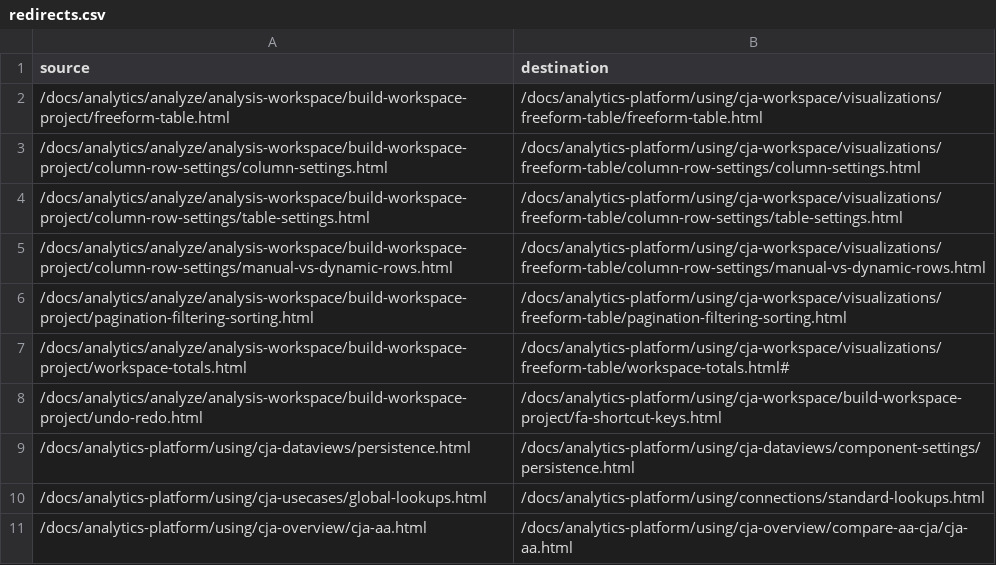
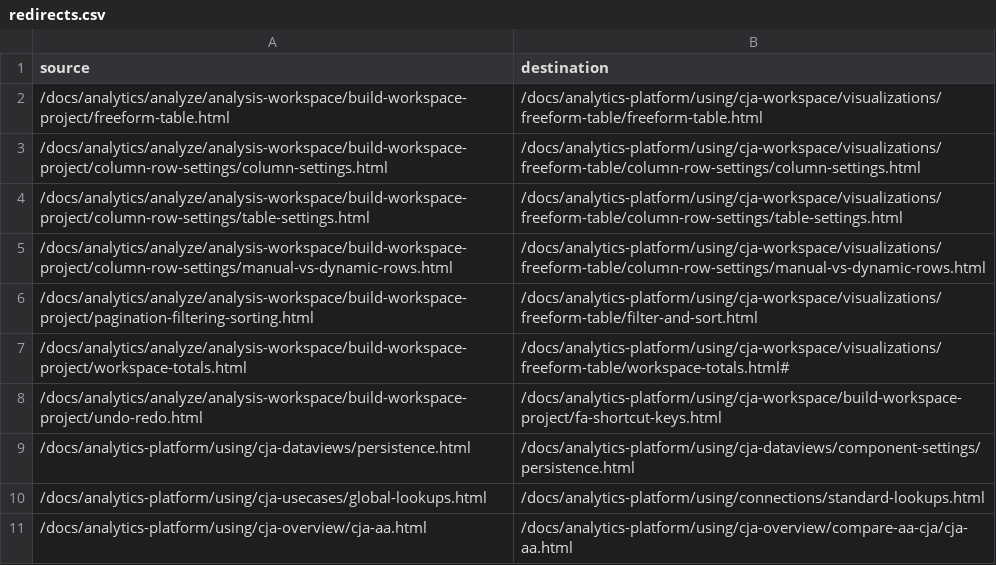
Before and after one commit to AdobeDocs/analytics-platform.zh-Hans, a CSV file: redirects.csv, drawn as a sheet; only a part is shown.

```diff
--- a/redirects.csv
+++ b/redirects.csv
@@ -5,3 +5,3 @@ source,destination
 /docs/analytics/analyze/analysis-workspace/build-workspace-project/column-row-settings/manual-vs-dynamic-rows.html,/docs/analytics-platform/using/cja-workspace/visualizations/freeform-table/column-row-settings/manual-vs-dynamic-rows.html
-/docs/analytics/analyze/analysis-workspace/build-workspace-project/pagination-filtering-sorting.html,/docs/analytics-platform/using/cja-workspace/visualizations/freeform-table/pagination-filtering-sorting.html
+/docs/analytics/analyze/analysis-workspace/build-workspace-project/pagination-filtering-sorting.html,/docs/analytics-platform/using/cja-workspace/visualizations/freeform-table/filter-and-sort.html
 /docs/analytics/analyze/analysis-workspace/build-workspace-project/workspace-totals.html,/docs/analytics-platform/using/cja-workspace/visualizations/freeform-table/workspace-totals.html#
```
Also changed, not shown: 3 other files.
